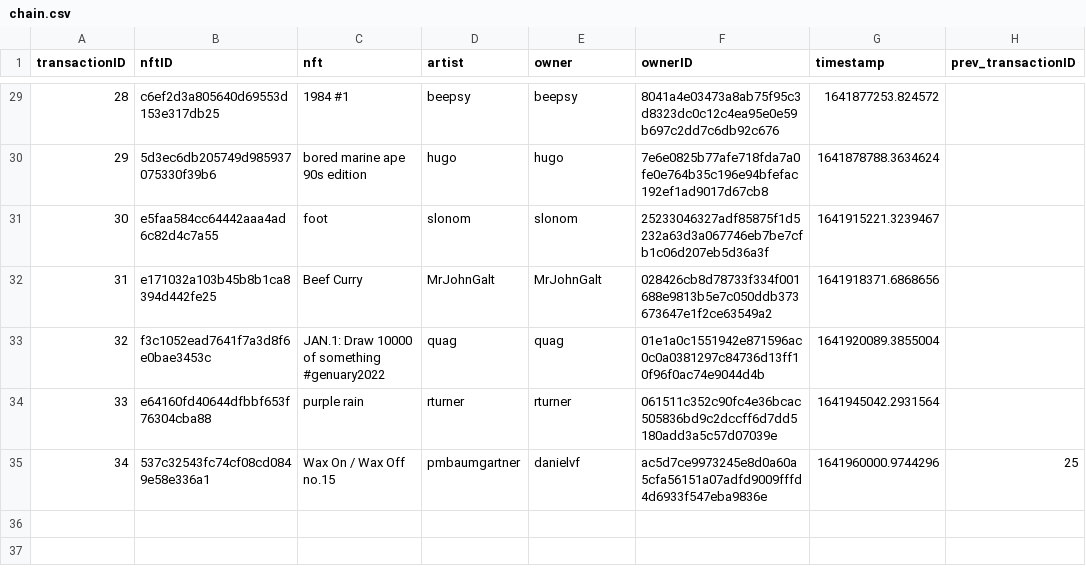
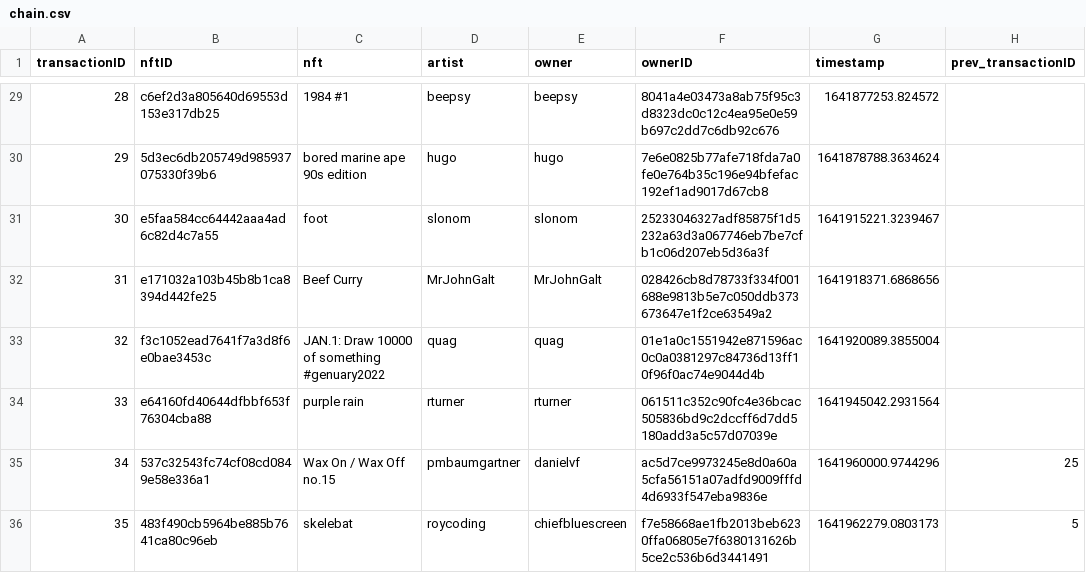
Before and after one commit to roycoding/csvchain, a CSV file: chain.csv, drawn as a sheet; only a part is shown, gaps mark what is left out; the diff names each change by its address in the sheet, - before the commit and + after, or states it on an @@ line.

Commit message:
Sale of skelebat

```diff
--- a/chain.csv
+++ b/chain.csv
+row 36: 35 | 483f490cb5964be885b7641ca80c96eb | skelebat | roycoding | chiefbluescreen | f7e58668ae1fb2013beb6230ffa06805e7f6380131626b5ce2c536b6d3441491 | 1641962279.0803173 | 5
```
Also changed, not shown: 2 other files.
